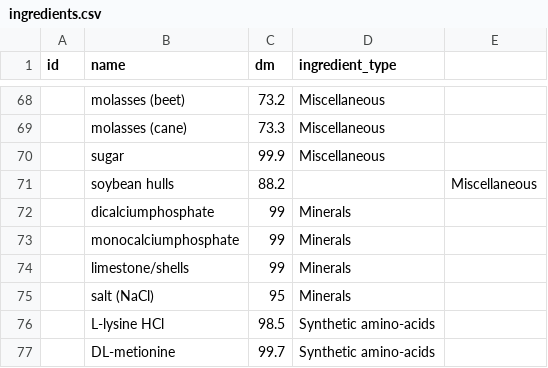
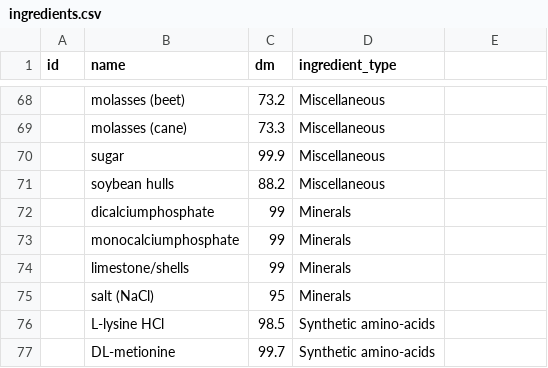
Before and after one commit to Simonbelete/tpgs, a CSV file: dummy_data/ptc/ingredients.csv, drawn as a sheet; only a part is shown, gaps mark what is left out.

```diff
--- a/dummy_data/ptc/ingredients.csv
+++ b/dummy_data/ptc/ingredients.csv
@@ -70,3 +70,3 @@ id,name,dm,ingredient_type
  ,sugar,99.9,Miscellaneous
- ,soybean hulls,88.2,,Miscellaneous
+ ,soybean hulls,88.2,Miscellaneous
  ,dicalciumphosphate,99,Minerals
```
Also changed, not shown: 15 other files.
